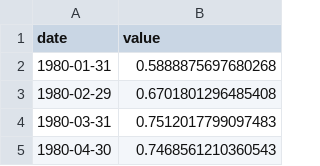
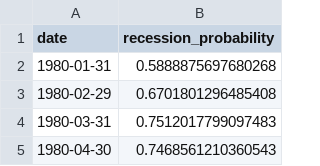
Before and after one commit to LukaVuli/corporate_activity_tracker.github.io, a CSV file: Data/pls_recession_1m_lead.csv, drawn as a sheet; only a part is shown.

Commit message:
Update data — 2026-05-09 18:25:09

```diff
--- a/Data/pls_recession_1m_lead.csv
+++ b/Data/pls_recession_1m_lead.csv
@@ -1,2 +1,2 @@
-date,value
+date,recession_probability
 1980-01-31,0.5888875697680268
```
Also changed, not shown: Data/pls_recession_3m_lead.csv, Data/pls_recession_6m_lead.csv, 14 other files.
